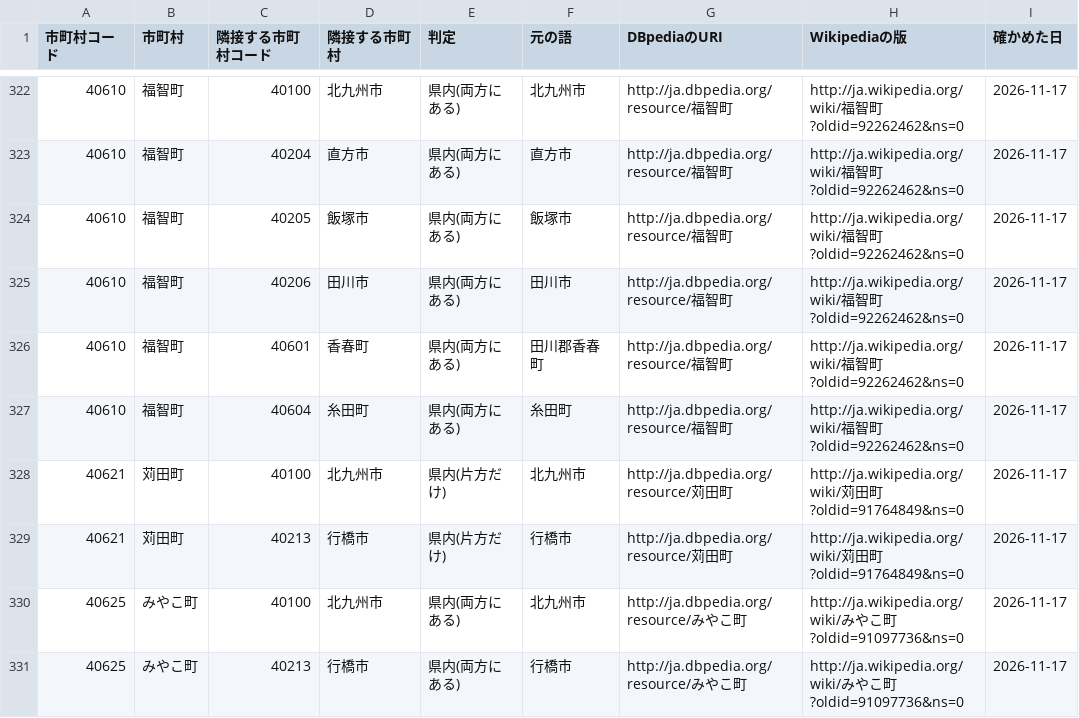
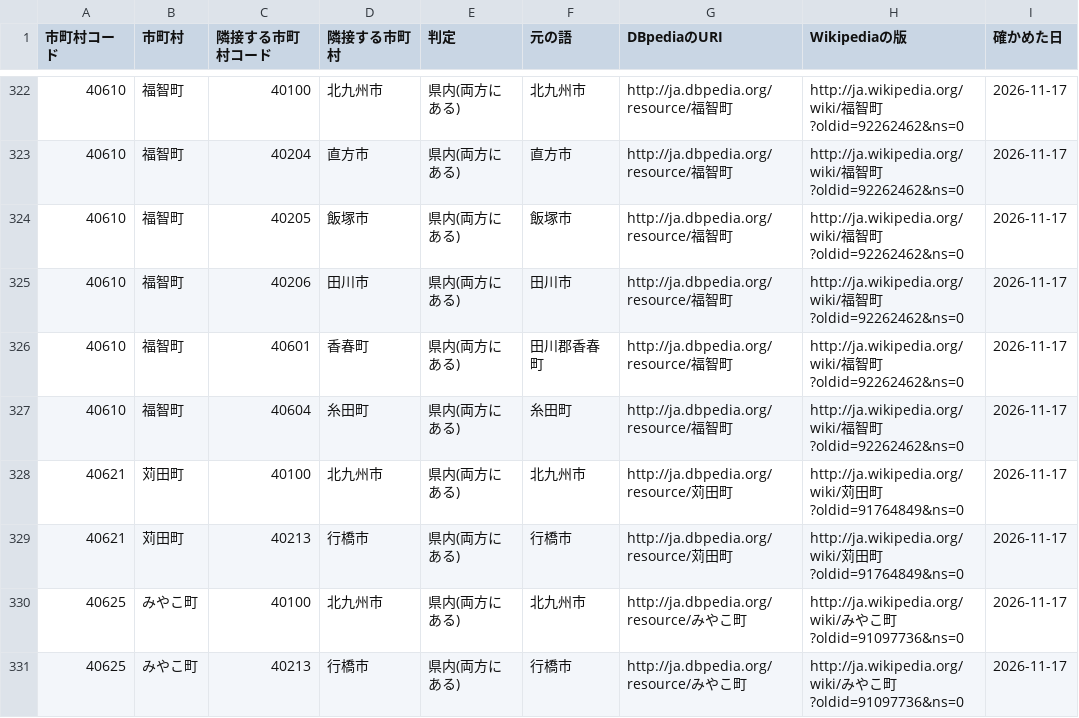
Before and after one commit to h-kazuki-pixel/futoko-shien-lod, a CSV file: data/rinsetsu.csv, drawn as a sheet; only a part is shown, gaps mark what is left out; the diff covers the shown part only.

```diff
--- a/data/rinsetsu.csv
+++ b/data/rinsetsu.csv
@@ -327,4 +327,4 @@
 40610,福智町,40604,糸田町,県内(両方にある),糸田町,http://ja.dbpedia.org/resource/福智町,http://ja.wikipedia.org/wiki/福智町?oldid=92262462&ns=0,2026-11-17
-40621,苅田町,40100,北九州市,県内(片方だけ),北九州市,http://ja.dbpedia.org/resource/苅田町,http://ja.wikipedia.org/wiki/苅田町?oldid=91764849&ns=0,2026-11-17
-40621,苅田町,40213,行橋市,県内(片方だけ),行橋市,http://ja.dbpedia.org/resource/苅田町,http://ja.wikipedia.org/wiki/苅田町?oldid=91764849&ns=0,2026-11-17
+40621,苅田町,40100,北九州市,県内(両方にある),北九州市,http://ja.dbpedia.org/resource/苅田町,http://ja.wikipedia.org/wiki/苅田町?oldid=91764849&ns=0,2026-11-17
+40621,苅田町,40213,行橋市,県内(両方にある),行橋市,http://ja.dbpedia.org/resource/苅田町,http://ja.wikipedia.org/wiki/苅田町?oldid=91764849&ns=0,2026-11-17
 40625,みやこ町,40100,北九州市,県内(両方にある),北九州市,http://ja.dbpedia.org/resource/みやこ町,http://ja.wikipedia.org/wiki/みやこ町?oldid=91097736&ns=0,2026-11-17
```
Also changed, not shown: 6 added rows, 6 removed rows and 16 edited cells elsewhere in this file.
